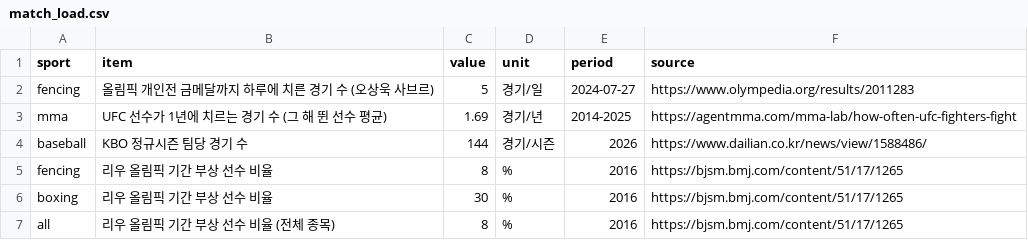
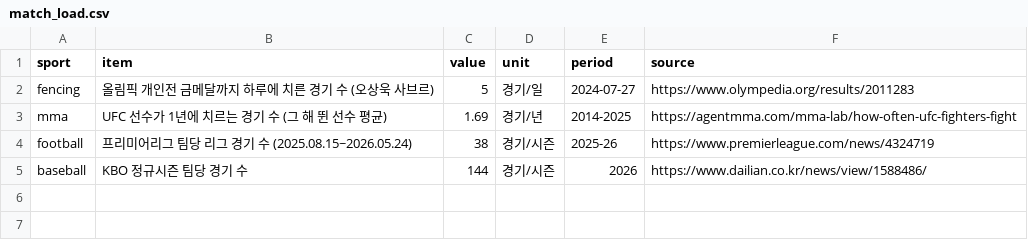
Before and after one commit to ffff101fff/fencing-pro-league, a CSV file: data/match_load.csv, drawn as a sheet.

```diff
--- a/data/match_load.csv
+++ b/data/match_load.csv
@@ -3,5 +3,3 @@ fencing,올림픽 개인전 금메달까지 하루에 치른 경기 수 (오상
 mma,UFC 선수가 1년에 치르는 경기 수 (그 해 뛴 선수 평균),1.69,경기/년,2014-2025,https://agentmma.com/mma-lab/how-often-ufc-fighters-fight
+football,프리미어리그 팀당 리그 경기 수 (2025.08.15~2026.05.24),38,경기/시즌,2025-26,https://www.premierleague.com/news/4324719
 baseball,KBO 정규시즌 팀당 경기 수,144,경기/시즌,2026,https://www.dailian.co.kr/news/view/1588486/
-fencing,리우 올림픽 기간 부상 선수 비율,8,%,2016,https://bjsm.bmj.com/content/51/17/1265
-boxing,리우 올림픽 기간 부상 선수 비율,30,%,2016,https://bjsm.bmj.com/content/51/17/1265
-all,리우 올림픽 기간 부상 선수 비율 (전체 종목),8,%,2016,https://bjsm.bmj.com/content/51/17/1265
```
Also changed, not shown: results/match_load.csv, 4 other files.
